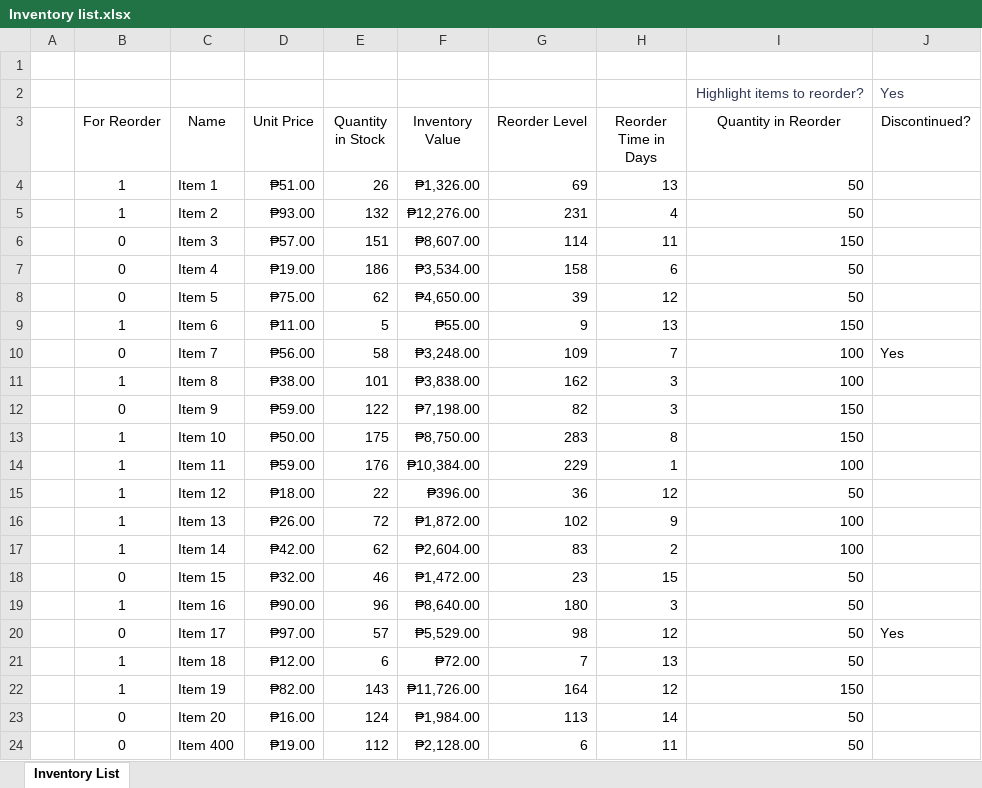
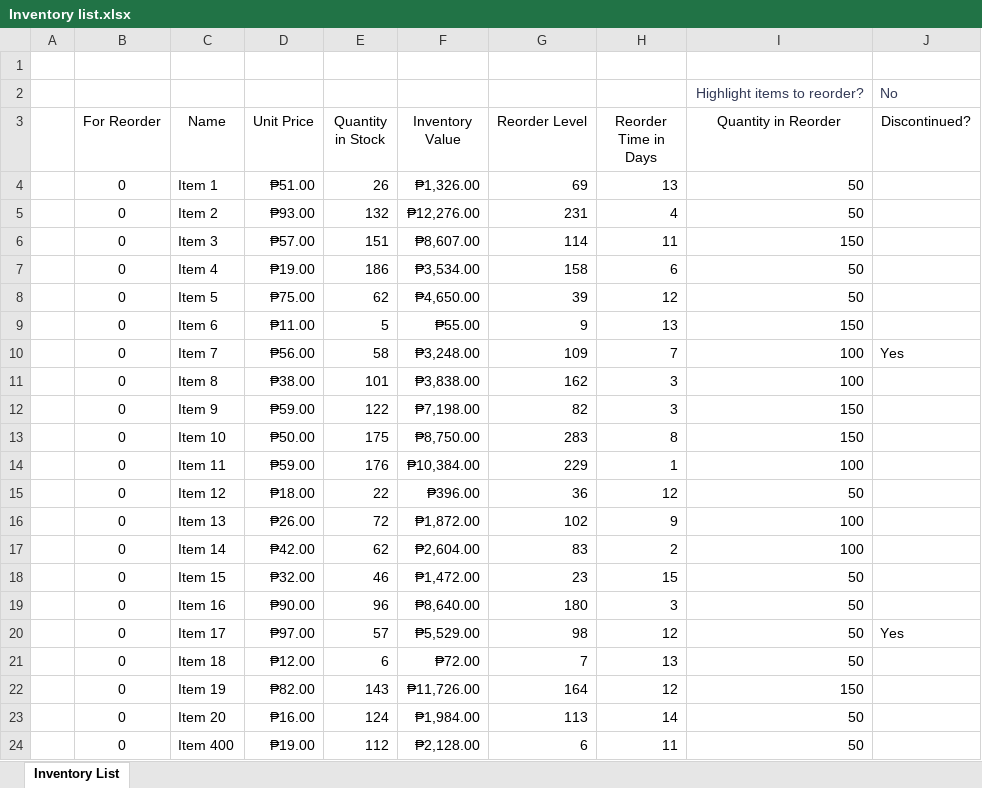
Before and after one commit to Paniccisco/Inventory, an Excel workbook: Inventory list.xlsx, sheet Inventory List, drawn as a sheet; values as stored, in another font and other column widths than the file's, no borders; charts and pictures and conditional formats and table styles not drawn; the diff names each change by its address in the sheet, - before the commit and + after, or states it on an @@ line.

Commit message:
No

```diff
--- a/Inventory list.xlsx (sheet Inventory List)
+++ b/Inventory list.xlsx (sheet Inventory List)
-J2 (Discontinued?): Yes
+J2 (Discontinued?): No
-B4:B5 (For Reorder): 1
+B4:B5 (For Reorder): 0
-B9 (For Reorder): 1
+B9 (For Reorder): 0
-B11 (For Reorder): 1
+B11 (For Reorder): 0
-B13:B17 (For Reorder): 1
+B13:B17 (For Reorder): 0
-B19 (For Reorder): 1
+B19 (For Reorder): 0
-B21:B22 (For Reorder): 1
+B21:B22 (For Reorder): 0
```
Also changed, not shown: charts or pictures.
